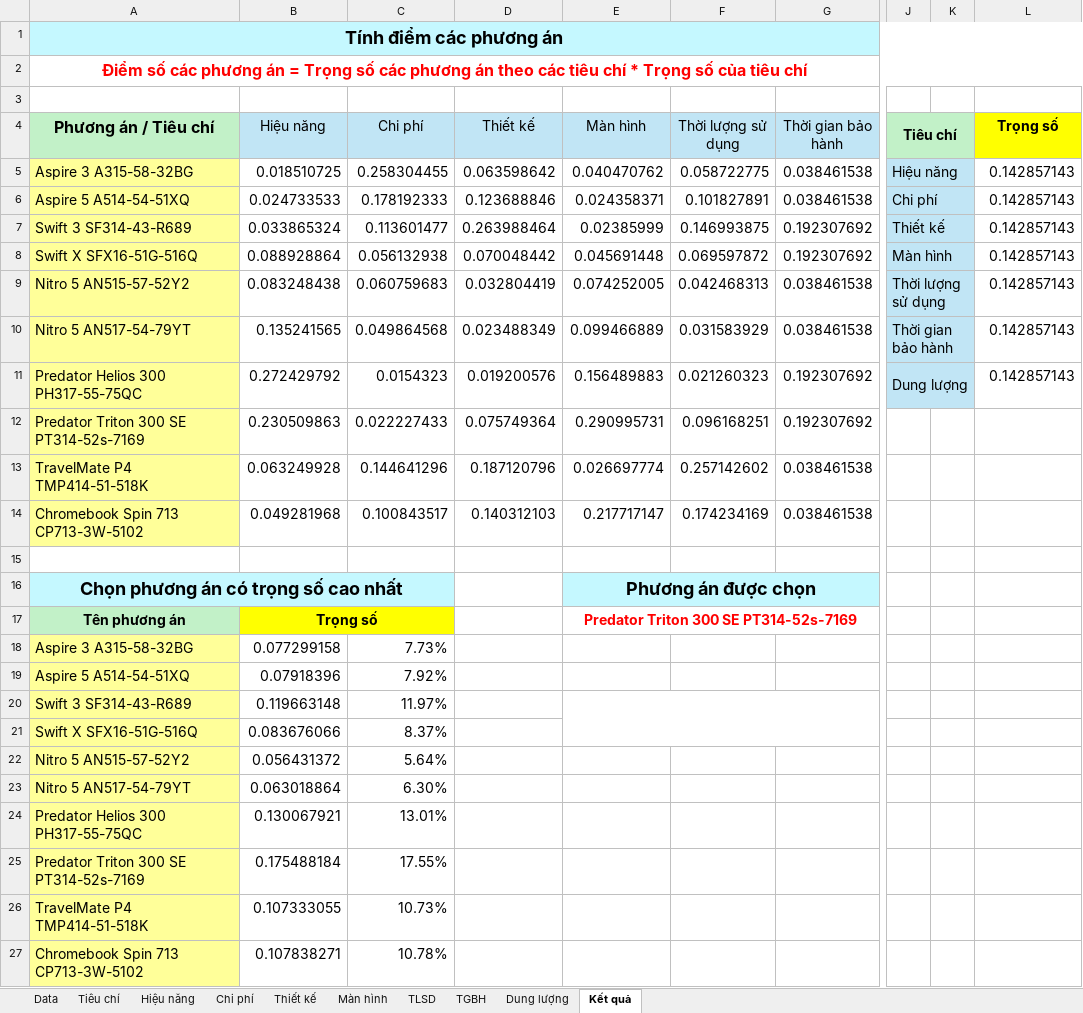
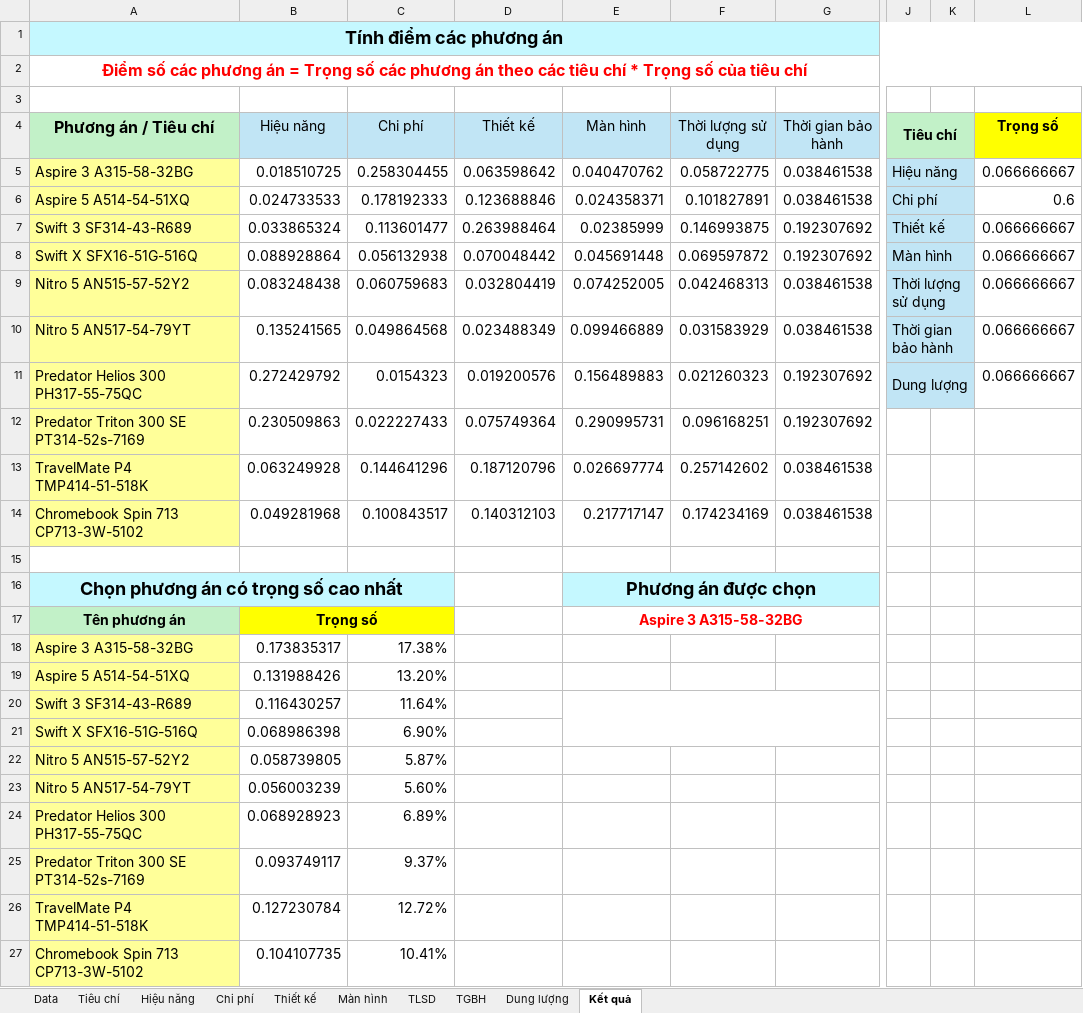
Before and after one commit to lamvinhkien/ahp-laptop, an Excel workbook: Excel-AHP-LAPTOP-ACER.xlsx, sheet Kết quả, drawn as a sheet; only a part is shown, gaps mark what is left out; values as stored, in another font and other column widths than the file's, no borders; removed rows and columns are numbered as before the commit, all else as after; rows hold the shown columns only; the diff names each change by its address in the sheet, - before the commit and + after, or states it on an @@ line.

```diff
--- a/Excel-AHP-LAPTOP-ACER.xlsx (sheet Kết quả)
+++ b/Excel-AHP-LAPTOP-ACER.xlsx (sheet Kết quả)
-L5 (Trọng số): 0.142857143
+L5 (Trọng số): 0.066666667
-L6 (Trọng số): 0.142857143
+L6 (Trọng số): 0.6
-L7:L11 (Trọng số): 0.142857143
+L7:L11 (Trọng số): 0.066666667
-E17 (Màn hình): Predator Triton 300 SE PT314-52s-7169
+E17 (Màn hình): Aspire 3 A315-58-32BG
-row 18: Aspire 3 A315-58-32BG | 0.077299158 | 7.73%
-row 19: Aspire 5 A514-54-51XQ | 0.07918396 | 7.92%
-row 20: Swift 3 SF314-43-R689 | 0.119663148 | 11.97%
-row 21: Swift X SFX16-51G-516Q | 0.083676066 | 8.37%
-row 22: Nitro 5 AN515-57-52Y2 | 0.056431372 | 5.64%
-row 23: Nitro 5 AN517-54-79YT | 0.063018864 | 6.30%
-row 24: Predator Helios 300 PH317-55-75QC | 0.130067921 | 13.01%
-row 25: Predator Triton 300 SE PT314-52s-7169 | 0.175488184 | 17.55%
-row 26: TravelMate P4 TMP414-51-518K | 0.107333055 | 10.73%
-row 27: Chromebook Spin 713 CP713-3W-5102 | 0.107838271 | 10.78%
+row 18: Aspire 3 A315-58-32BG | 0.173835317 | 17.38%
+row 19: Aspire 5 A514-54-51XQ | 0.131988426 | 13.20%
+row 20: Swift 3 SF314-43-R689 | 0.116430257 | 11.64%
+row 21: Swift X SFX16-51G-516Q | 0.068986398 | 6.90%
+row 22: Nitro 5 AN515-57-52Y2 | 0.058739805 | 5.87%
+row 23: Nitro 5 AN517-54-79YT | 0.056003239 | 5.60%
+row 24: Predator Helios 300 PH317-55-75QC | 0.068928923 | 6.89%
+row 25: Predator Triton 300 SE PT314-52s-7169 | 0.093749117 | 9.37%
+row 26: TravelMate P4 TMP414-51-518K | 0.127230784 | 12.72%
+row 27: Chromebook Spin 713 CP713-3W-5102 | 0.104107735 | 10.41%
```
Also changed, not shown: sheet Tiêu chí, 2 other files.
